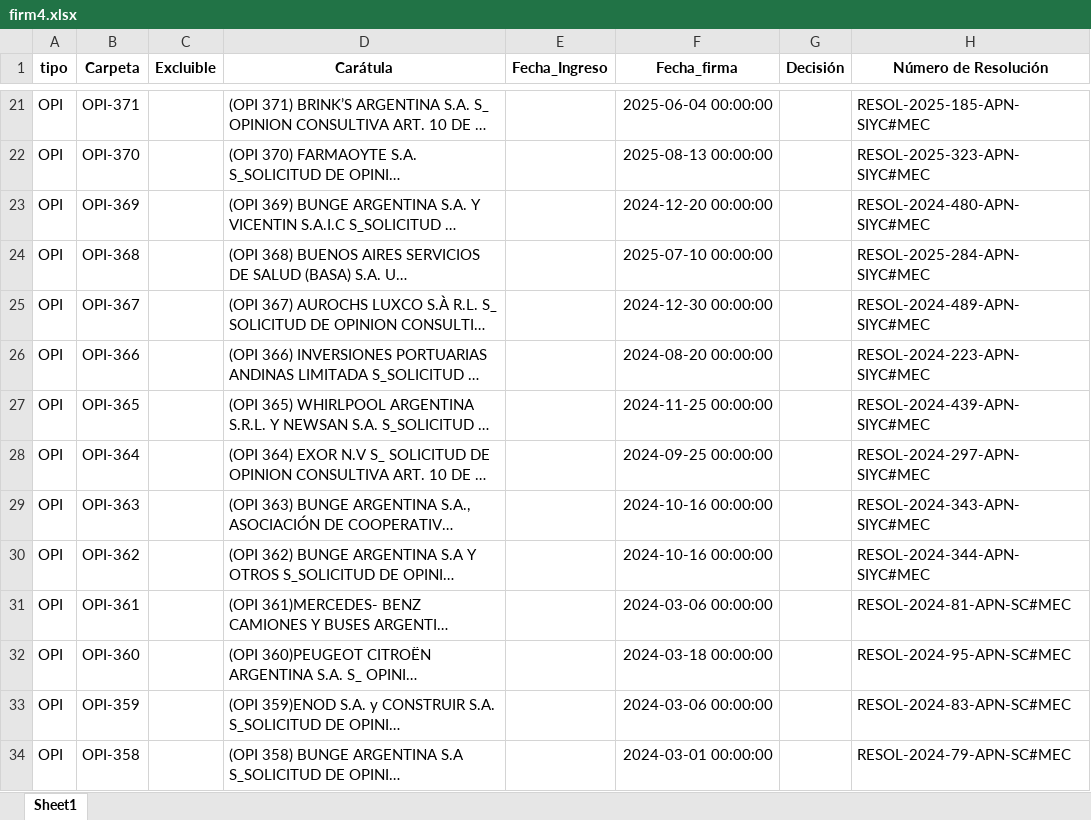
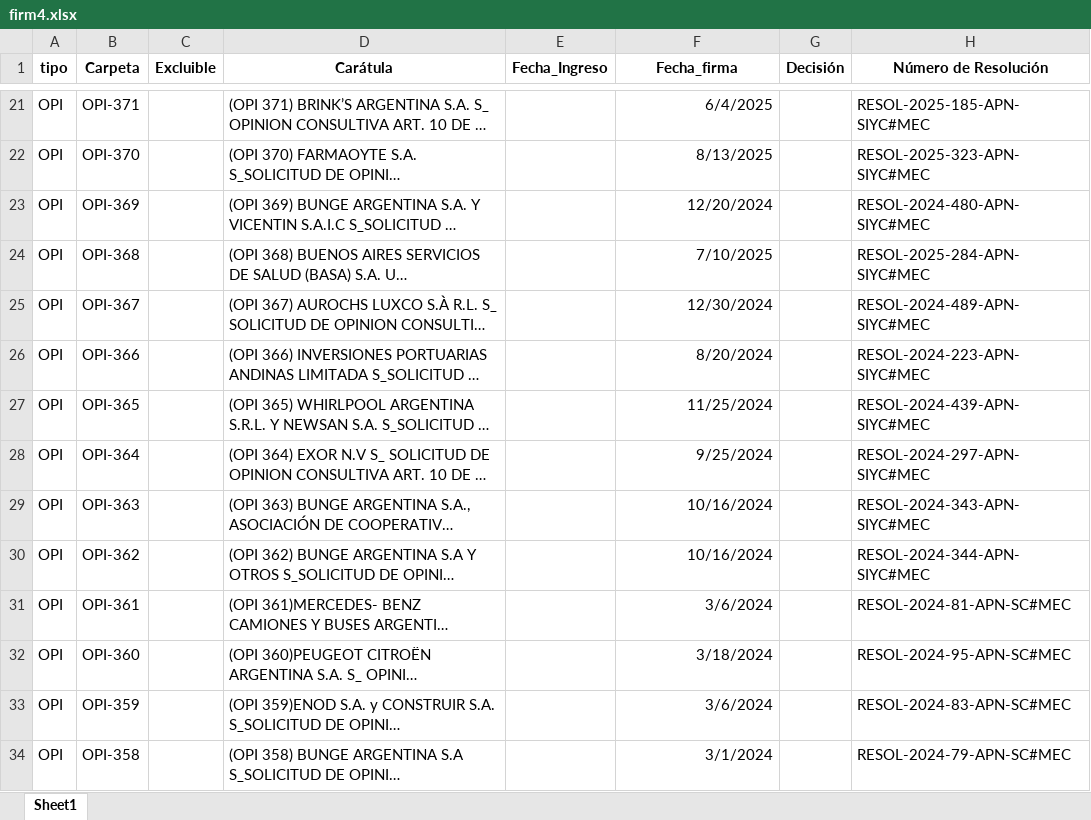
Before and after one commit to vjaros-anc/buscadorANC, an Excel workbook: firm4.xlsx, sheet Sheet1, drawn as a sheet; only a part is shown, gaps mark what is left out; long unchanged cells end in …; values as stored, in another font and other column widths than the file's, no borders; the diff covers the shown part only; the diff names each change by its address in the sheet, - before the commit and + after, or states it on an @@ line.

```diff
--- a/firm4.xlsx (sheet Sheet1)
+++ b/firm4.xlsx (sheet Sheet1)
-F21 (Fecha_firma): 2025-06-04 00:00:00
+F21 (Fecha_firma): 6/4/2025
-F22 (Fecha_firma): 2025-08-13 00:00:00
+F22 (Fecha_firma): 8/13/2025
-F23 (Fecha_firma): 2024-12-20 00:00:00
+F23 (Fecha_firma): 12/20/2024
-F24 (Fecha_firma): 2025-07-10 00:00:00
+F24 (Fecha_firma): 7/10/2025
-F25 (Fecha_firma): 2024-12-30 00:00:00
+F25 (Fecha_firma): 12/30/2024
-F26 (Fecha_firma): 2024-08-20 00:00:00
+F26 (Fecha_firma): 8/20/2024
-F27 (Fecha_firma): 2024-11-25 00:00:00
+F27 (Fecha_firma): 11/25/2024
-F28 (Fecha_firma): 2024-09-25 00:00:00
+F28 (Fecha_firma): 9/25/2024
-F29:F30 (Fecha_firma): 2024-10-16 00:00:00
+F29:F30 (Fecha_firma): 10/16/2024
-F31 (Fecha_firma): 2024-03-06 00:00:00
+F31 (Fecha_firma): 3/6/2024
-F32 (Fecha_firma): 2024-03-18 00:00:00
+F32 (Fecha_firma): 3/18/2024
-F33 (Fecha_firma): 2024-03-06 00:00:00
+F33 (Fecha_firma): 3/6/2024
-F34 (Fecha_firma): 2024-03-01 00:00:00
+F34 (Fecha_firma): 3/1/2024
```
Also changed, not shown: 8 added rows and 1524 edited cells elsewhere in this sheet, 22 other files.
